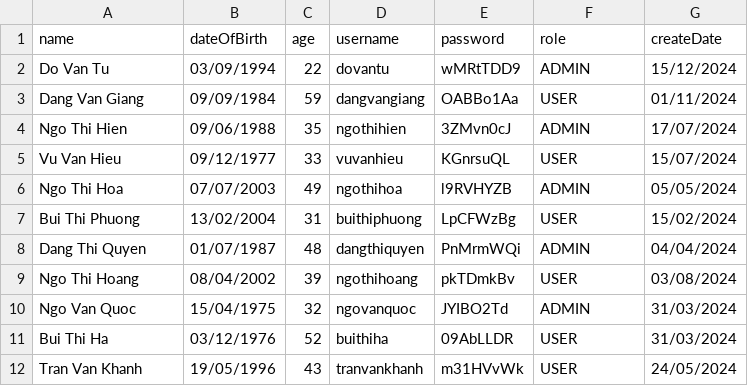
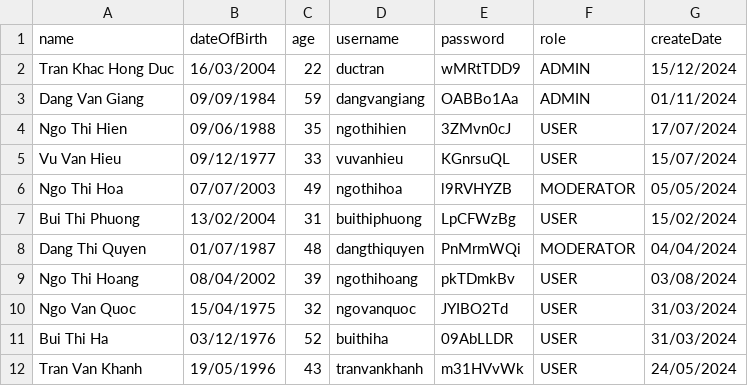
Before and after one commit to ducable16/UserManagement, a CSV file: src/main/resources/users.csv, drawn as a sheet; only a part is shown; the diff covers the shown part only.

```diff
--- a/src/main/resources/users.csv
+++ b/src/main/resources/users.csv
@@ -1,11 +1,11 @@
 name,dateOfBirth,age,username,password,role,createDate
-Do Van Tu,03/09/1994,22,dovantu,wMRtTDD9,ADMIN,15/12/2024
-Dang Van Giang,09/09/1984,59,dangvangiang,OABBo1Aa,USER,01/11/2024
-Ngo Thi Hien,09/06/1988,35,ngothihien,3ZMvn0cJ,ADMIN,17/07/2024
+Tran Khac Hong Duc,16/03/2004,22,ductran,wMRtTDD9,ADMIN,15/12/2024
+Dang Van Giang,09/09/1984,59,dangvangiang,OABBo1Aa,ADMIN,01/11/2024
+Ngo Thi Hien,09/06/1988,35,ngothihien,3ZMvn0cJ,USER,17/07/2024
 Vu Van Hieu,09/12/1977,33,vuvanhieu,KGnrsuQL,USER,15/07/2024
-Ngo Thi Hoa,07/07/2003,49,ngothihoa,l9RVHYZB,ADMIN,05/05/2024
+Ngo Thi Hoa,07/07/2003,49,ngothihoa,l9RVHYZB,MODERATOR,05/05/2024
 Bui Thi Phuong,13/02/2004,31,buithiphuong,LpCFWzBg,USER,15/02/2024
-Dang Thi Quyen,01/07/1987,48,dangthiquyen,PnMrmWQi,ADMIN,04/04/2024
+Dang Thi Quyen,01/07/1987,48,dangthiquyen,PnMrmWQi,MODERATOR,04/04/2024
 Ngo Thi Hoang,08/04/2002,39,ngothihoang,pkTDmkBv,USER,03/08/2024
-Ngo Van Quoc,15/04/1975,32,ngovanquoc,JYIBO2Td,ADMIN,31/03/2024
+Ngo Van Quoc,15/04/1975,32,ngovanquoc,JYIBO2Td,USER,31/03/2024
 Bui Thi Ha,03/12/1976,52,buithiha,09AbLLDR,USER,31/03/2024
```
Also changed, not shown: 16 edited cells elsewhere in this file, 20 other files.
